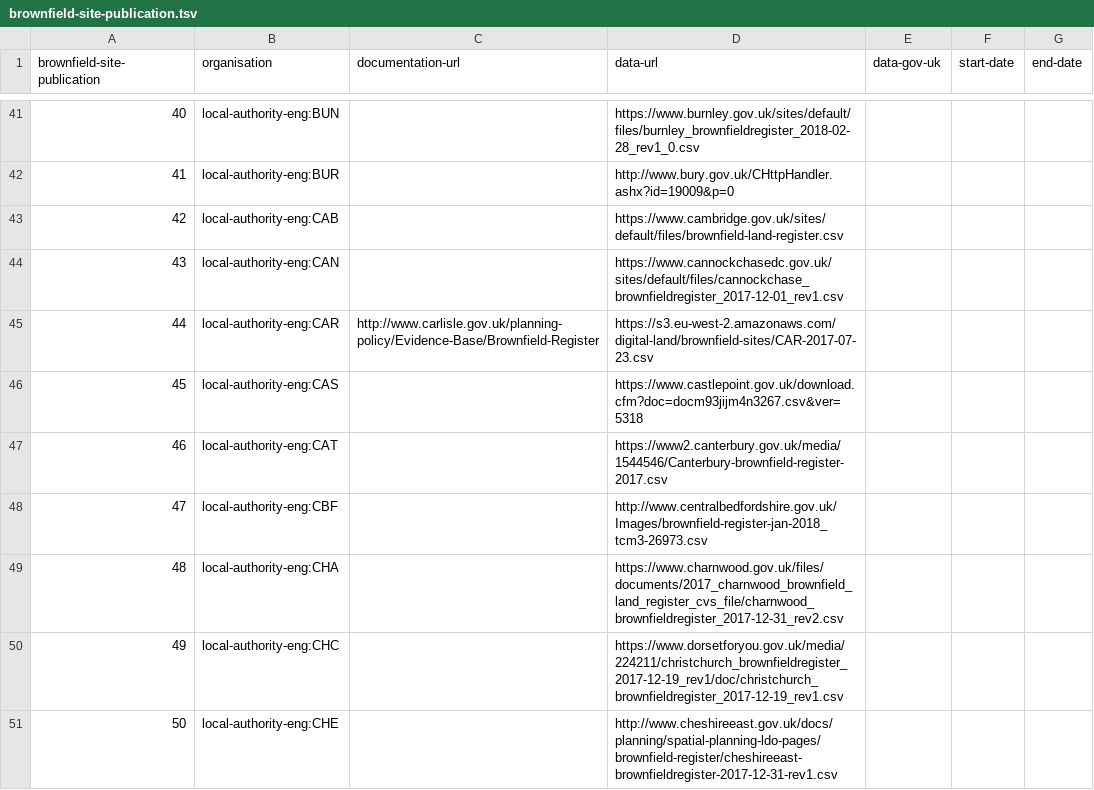
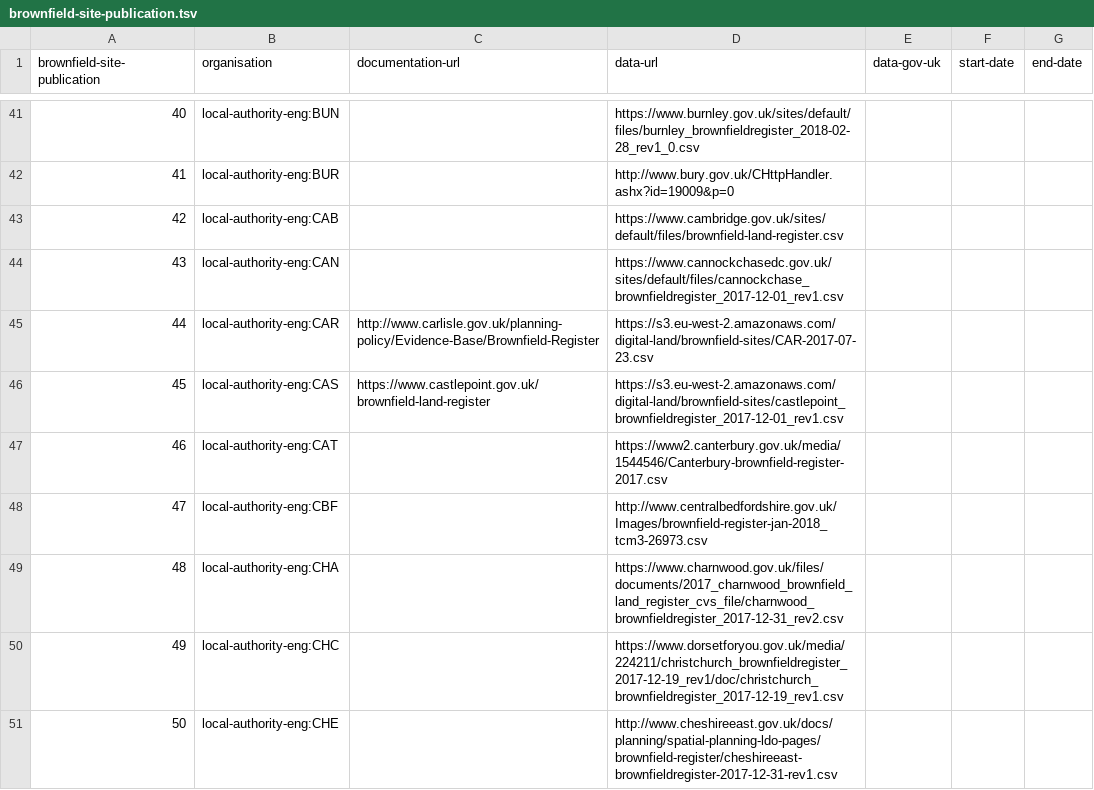
Before and after one commit to digital-land-attic/digital-land-collector, a TSV file: etc/brownfield-site-publication.tsv, drawn as a sheet; only a part is shown, gaps mark what is left out.

Commit message:
Castlepoint has SSL issues

```diff
--- a/etc/brownfield-site-publication.tsv
+++ b/etc/brownfield-site-publication.tsv
@@ -45,3 +45,3 @@ brownfield-site-publication	organisation	documentation-url	data-url	data-gov-uk
 44	local-authority-eng:CAR	http://www.carlisle.gov.uk/planning-policy/Evidence-Base/Brownfield-Register	https://s3.eu-west-2.amazonaws.com/digital-land/brownfield-sites/CAR-2017-07-23.csv			
-45	local-authority-eng:CAS		https://www.castlepoint.gov.uk/download.cfm?doc=docm93jijm4n3267.csv&ver=5318			
+45	local-authority-eng:CAS	https://www.castlepoint.gov.uk/brownfield-land-register	https://s3.eu-west-2.amazonaws.com/digital-land/brownfield-sites/castlepoint_brownfieldregister_2017-12-01_rev1.csv			
 46	local-authority-eng:CAT		https://www2.canterbury.gov.uk/media/1544546/Canterbury-brownfield-register-2017.csv			
```
Also changed, not shown: 1 other file.
